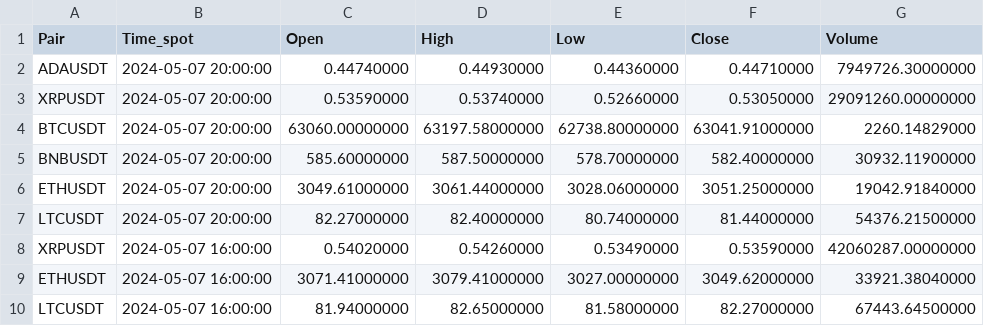
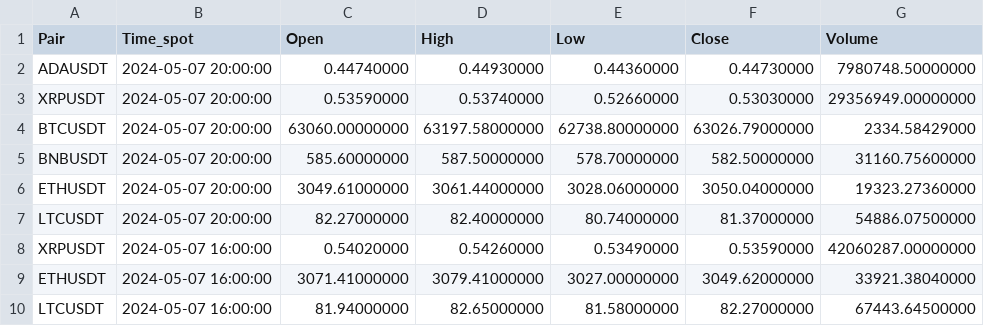
Before and after one commit to ABAYA12/Binance-Data-pipeline-Application, a CSV file: history_data.csv, drawn as a sheet; only a part is shown.

```diff
--- a/history_data.csv
+++ b/history_data.csv
@@ -1,8 +1,8 @@
 Pair,Time_spot,Open,High,Low,Close,Volume
-ADAUSDT,2024-05-07 20:00:00,0.44740000,0.44930000,0.44360000,0.44710000,7949726.30000000
-XRPUSDT,2024-05-07 20:00:00,0.53590000,0.53740000,0.52660000,0.53050000,29091260.00000000
-BTCUSDT,2024-05-07 20:00:00,63060.00000000,63197.58000000,62738.80000000,63041.91000000,2260.14829000
-BNBUSDT,2024-05-07 20:00:00,585.60000000,587.50000000,578.70000000,582.40000000,30932.11900000
-ETHUSDT,2024-05-07 20:00:00,3049.61000000,3061.44000000,3028.06000000,3051.25000000,19042.91840000
-LTCUSDT,2024-05-07 20:00:00,82.27000000,82.40000000,80.74000000,81.44000000,54376.21500000
+ADAUSDT,2024-05-07 20:00:00,0.44740000,0.44930000,0.44360000,0.44730000,7980748.50000000
+XRPUSDT,2024-05-07 20:00:00,0.53590000,0.53740000,0.52660000,0.53030000,29356949.00000000
+BTCUSDT,2024-05-07 20:00:00,63060.00000000,63197.58000000,62738.80000000,63026.79000000,2334.58429000
+BNBUSDT,2024-05-07 20:00:00,585.60000000,587.50000000,578.70000000,582.50000000,31160.75600000
+ETHUSDT,2024-05-07 20:00:00,3049.61000000,3061.44000000,3028.06000000,3050.04000000,19323.27360000
+LTCUSDT,2024-05-07 20:00:00,82.27000000,82.40000000,80.74000000,81.37000000,54886.07500000
 XRPUSDT,2024-05-07 16:00:00,0.54020000,0.54260000,0.53490000,0.53590000,42060287.00000000
```
Also changed, not shown: 1 other file.
